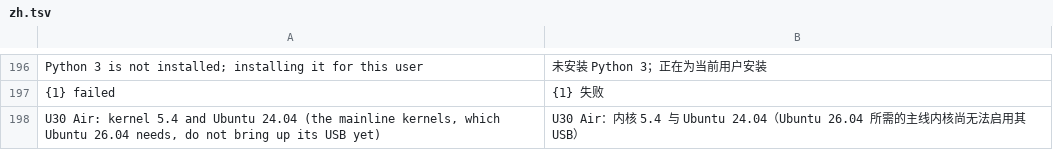
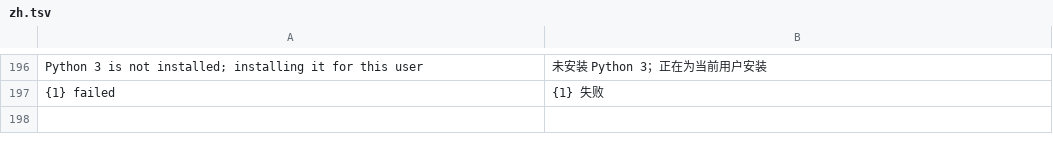
Before and after one commit to liuwang97/mu300-wrt, a TSV file: i18n/zh.tsv, drawn as a sheet; only a part is shown, gaps mark what is left out; the diff names each change by its address in the sheet, - before the commit and + after, or states it on an @@ line.

```diff
--- a/i18n/zh.tsv
+++ b/i18n/zh.tsv
-row 198: U30 Air: kernel 5.4 and Ubuntu 24.04 (the mainline kernels, which Ubuntu 26.04 needs, do not bring up its USB yet) | U30 Air：内核 5.4 与 Ubuntu 24.04（Ubuntu 26.04 所需的主线内核尚无法启用其 USB）
```
Also changed, not shown: i18n/tr.tsv, 6 other files.
